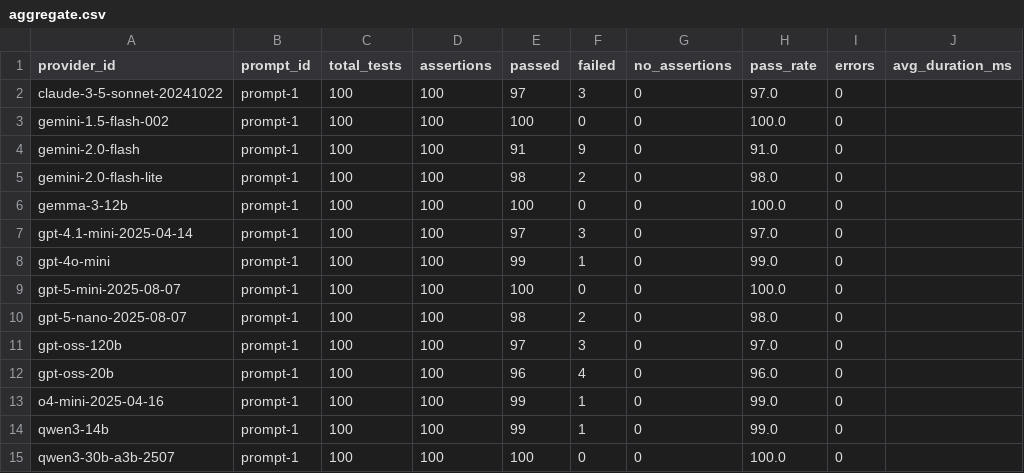
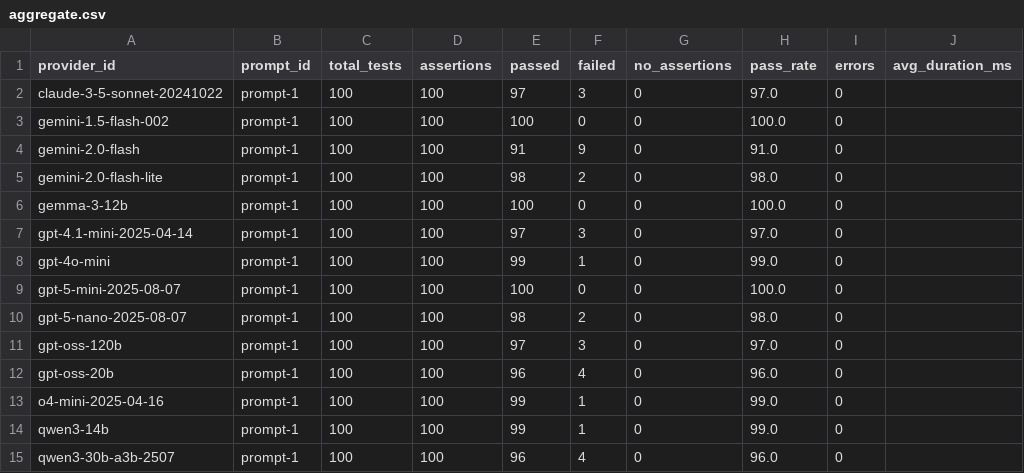
Before and after one commit to kevinschaul/llm-evals, a CSV file: src/evals/political-fundraising-emails/results/aggregate.csv, drawn as a sheet; only a part is shown; the diff names each change by its address in the sheet, - before the commit and + after, or states it on an @@ line.

```diff
--- a/src/evals/political-fundraising-emails/results/aggregate.csv
+++ b/src/evals/political-fundraising-emails/results/aggregate.csv
-E15 (passed): 100
+E15 (passed): 96
-F15 (failed): 0
+F15 (failed): 4
-H15 (pass_rate): 100.0
+H15 (pass_rate): 96.0
```
Also changed, not shown: src/evals/article-tracking-categories/results/aggregate.csv, src/evals/article-tracking-trump/results/aggregate.csv, 20 other files.
